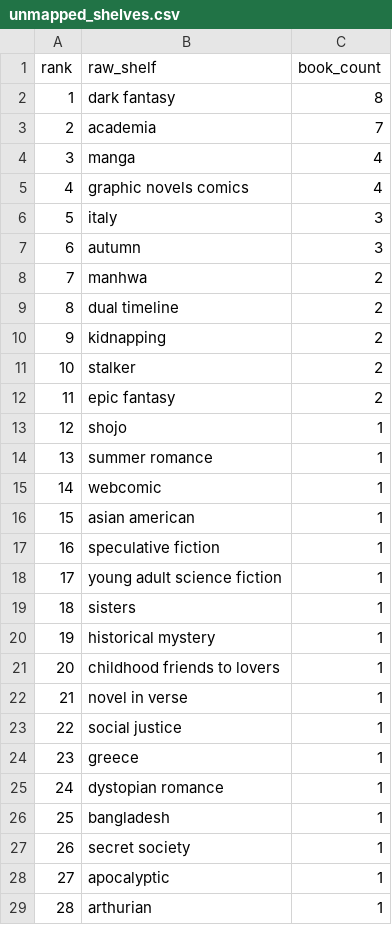
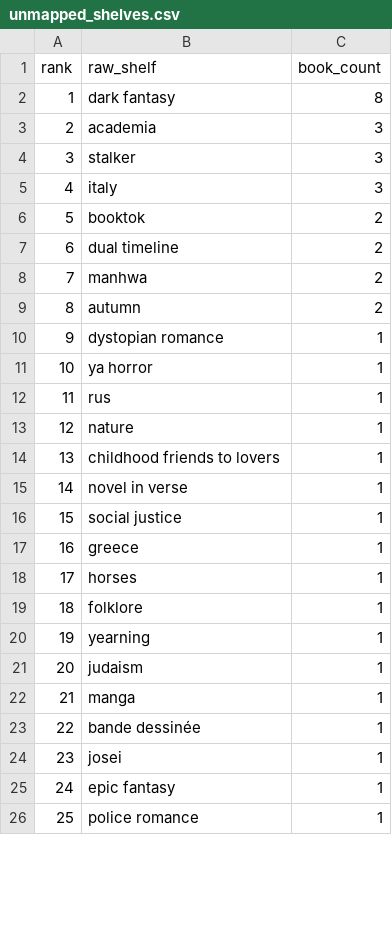
Before and after one commit to mariah32p/threnne-analytics, a CSV file: data/exports/unmapped_shelves.csv, drawn as a sheet; only a part is shown; removed rows and columns are numbered as before the commit, all else as after; the diff covers the shown part only; the diff names each change by its address in the sheet, - before the commit and + after, or states it on an @@ line.

```diff
--- a/data/exports/unmapped_shelves.csv
+++ b/data/exports/unmapped_shelves.csv
-C3 (book_count): 7
+C3 (book_count): 3
-row 4: 3 | manga | 4
-row 5: 4 | graphic novels comics | 4
+row 4: 3 | stalker | 3
@@ column A (rank) renumbered between rows 5 and 28 @@
-row 7: 6 | autumn | 3
+row 6: 5 | booktok | 2
+row 7: 6 | dual timeline | 2
-B9 (raw_shelf): dual timeline
+B9 (raw_shelf): autumn
-row 10: 9 | kidnapping | 2
-row 11: 10 | stalker | 2
-row 12: 11 | epic fantasy | 2
-row 13: 12 | shojo | 1
-row 14: 13 | summer romance | 1
-row 15: 14 | webcomic | 1
-B10 (raw_shelf): asian american
+B10 (raw_shelf): dystopian romance
-row 17: 16 | speculative fiction | 1
-B11 (raw_shelf): young adult science fiction
+B11 (raw_shelf): ya horror
-B12 (raw_shelf): sisters
+B12 (raw_shelf): rus
-B13 (raw_shelf): historical mystery
+B13 (raw_shelf): nature
+row 18: 17 | horses | 1
+row 19: 18 | folklore | 1
-B20 (raw_shelf): dystopian romance
+B20 (raw_shelf): yearning
+row 21: 20 | judaism | 1
-B22 (raw_shelf): bangladesh
+B22 (raw_shelf): manga
-B23 (raw_shelf): secret society
+B23 (raw_shelf): bande dessinée
+row 24: 23 | josei | 1
-B25 (raw_shelf): apocalyptic
+B25 (raw_shelf): epic fantasy
-B26 (raw_shelf): arthurian
+B26 (raw_shelf): police romance
```
Also changed, not shown: 2 added rows and 2 edited cells elsewhere in this file, data/exports/forecast_report.csv, data/exports/forecast_stacks_report.csv, 3 other files.
